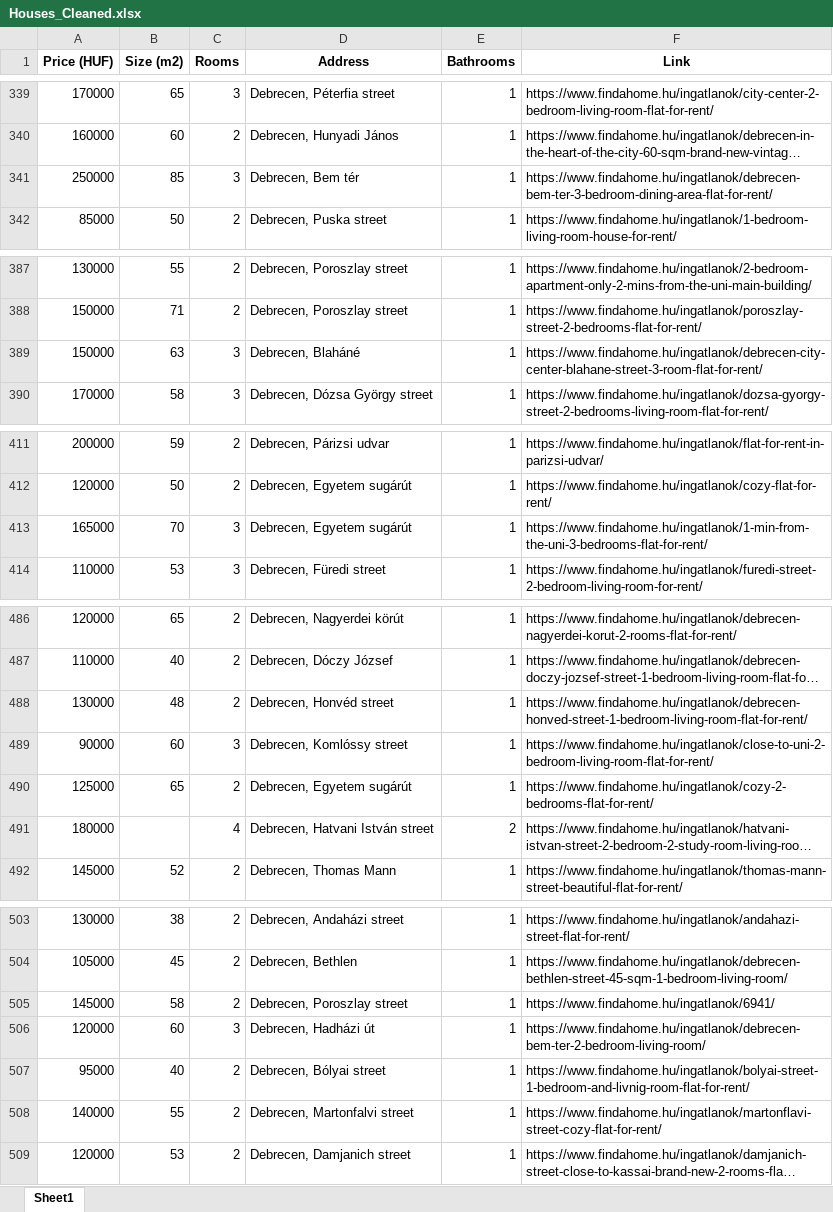
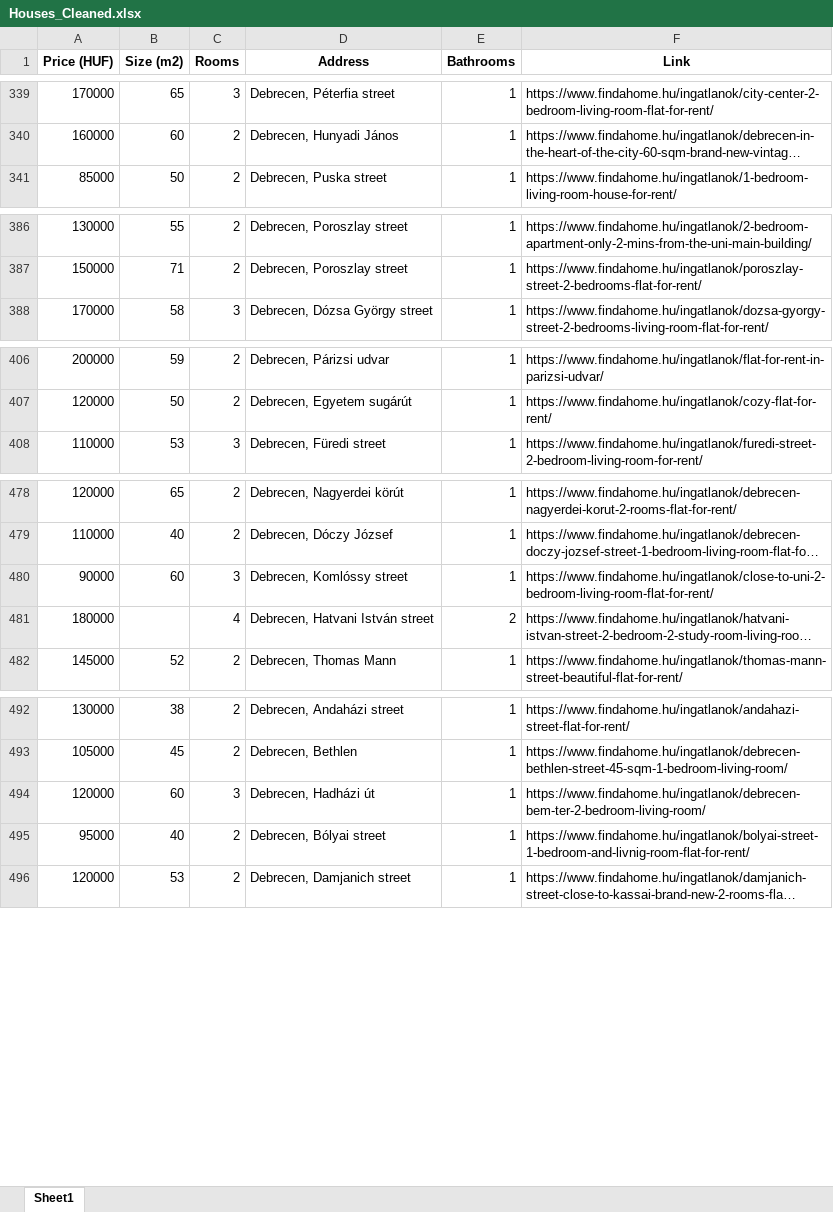
Before and after one commit to YousefBarakat99/Streamlit, an Excel workbook: streamlit/Houses_Cleaned.xlsx, sheet Sheet1, drawn as a sheet; only a part is shown, gaps mark what is left out; long unchanged cells end in …; values as stored, in another font and other column widths than the file's, no borders; removed rows and columns are numbered as before the commit, all else as after; the diff covers the shown part only; the diff names each change by its address in the sheet, - before the commit and + after, or states it on an @@ line.

```diff
--- a/streamlit/Houses_Cleaned.xlsx (sheet Sheet1)
+++ b/streamlit/Houses_Cleaned.xlsx (sheet Sheet1)
-row 341: 250000 | 85 | 3 | Debrecen, Bem tér | 1 | https://www.findahome.hu/ingatlanok/debrecen-bem-ter-3-bedroom-dining-area-flat-for-rent/
-row 389: 150000 | 63 | 3 | Debrecen, Blaháné | 1 | https://www.findahome.hu/ingatlanok/debrecen-city-center-blahane-street-3-room-flat-for-rent/
-row 413: 165000 | 70 | 3 | Debrecen, Egyetem sugárút | 1 | https://www.findahome.hu/ingatlanok/1-min-from-the-uni-3-bedrooms-flat-for-rent/
-row 488: 130000 | 48 | 2 | Debrecen, Honvéd street | 1 | https://www.findahome.hu/ingatlanok/debrecen-honved-street-1-bedroom-living-room-flat-for-rent/
-row 490: 125000 | 65 | 2 | Debrecen, Egyetem sugárút | 1 | https://www.findahome.hu/ingatlanok/cozy-2-bedrooms-flat-for-rent/
-row 505: 145000 | 58 | 2 | Debrecen, Poroszlay street | 1 | https://www.findahome.hu/ingatlanok/6941/
-row 508: 140000 | 55 | 2 | Debrecen, Martonfalvi street | 1 | https://www.findahome.hu/ingatlanok/martonflavi-street-cozy-flat-for-rent/
```
Also changed, not shown: 50 added rows, 25 removed rows and 4 edited cells elsewhere in this sheet, 1 other file.
